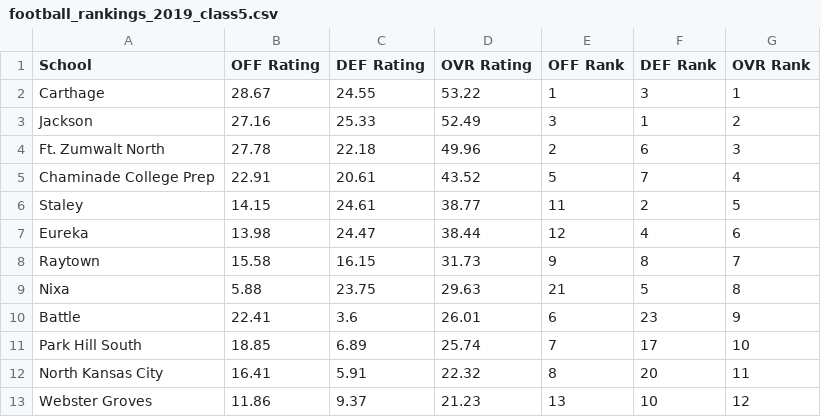
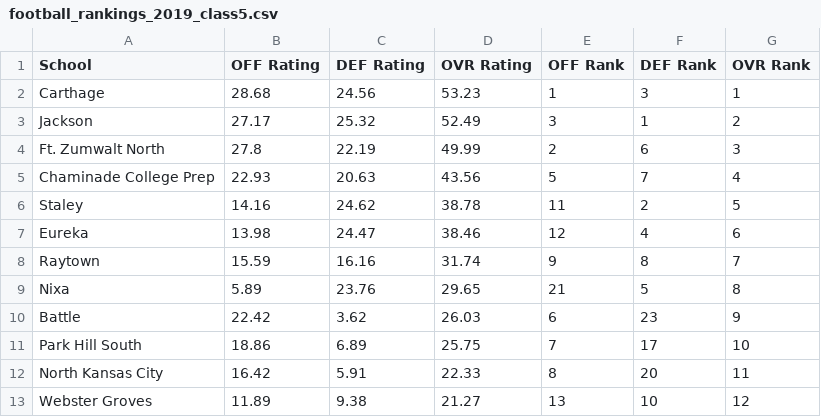
Before and after one commit to AllMOSports/football-ratings-2019, a CSV file: football_rankings_2019_class5.csv, drawn as a sheet; only a part is shown; the diff covers the shown part only.

```diff
--- a/football_rankings_2019_class5.csv
+++ b/football_rankings_2019_class5.csv
@@ -1,13 +1,13 @@
 School,OFF Rating,DEF Rating,OVR Rating,OFF Rank,DEF Rank,OVR Rank
-Carthage,28.67,24.55,53.22,1,3,1
-Jackson,27.16,25.33,52.49,3,1,2
-Ft. Zumwalt North,27.78,22.18,49.96,2,6,3
-Chaminade College Prep,22.91,20.61,43.52,5,7,4
-Staley,14.15,24.61,38.77,11,2,5
-Eureka,13.98,24.47,38.44,12,4,6
-Raytown,15.58,16.15,31.73,9,8,7
-Nixa,5.88,23.75,29.63,21,5,8
-Battle,22.41,3.6,26.01,6,23,9
-Park Hill South,18.85,6.89,25.74,7,17,10
-North Kansas City,16.41,5.91,22.32,8,20,11
-Webster Groves,11.86,9.37,21.23,13,10,12
+Carthage,28.68,24.56,53.23,1,3,1
+Jackson,27.17,25.32,52.49,3,1,2
+Ft. Zumwalt North,27.8,22.19,49.99,2,6,3
+Chaminade College Prep,22.93,20.63,43.56,5,7,4
+Staley,14.16,24.62,38.78,11,2,5
+Eureka,13.98,24.47,38.46,12,4,6
+Raytown,15.59,16.16,31.74,9,8,7
+Nixa,5.89,23.76,29.65,21,5,8
+Battle,22.42,3.62,26.03,6,23,9
+Park Hill South,18.86,6.89,25.75,7,17,10
+North Kansas City,16.42,5.91,22.33,8,20,11
+Webster Groves,11.89,9.38,21.27,13,10,12
```
Also changed, not shown: 60 edited cells elsewhere in this file, football_rankings_2019_all.csv, football_rankings_2019_class2.csv, 12 other files.
